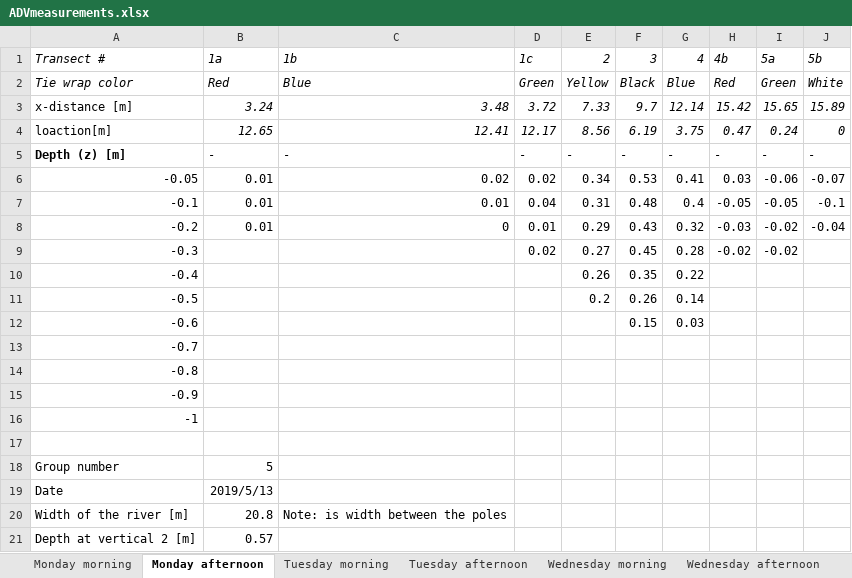
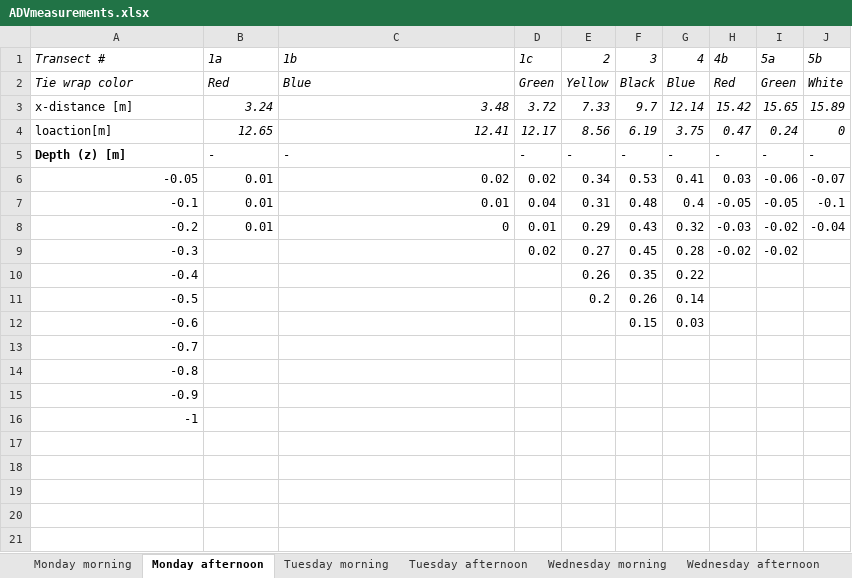
Before and after one commit to XinbaiXie/fieldwork-2019-adcp-adv, an Excel workbook: data/ADVmeasurements.xlsx, sheet Monday afternoon, drawn as a sheet; values as stored, in another font and other column widths than the file's, no borders; charts and pictures not drawn; the diff names each change by its address in the sheet, - before the commit and + after, or states it on an @@ line.

Commit message:
finished vertical profiles adcp vs adv

```diff
--- a/data/ADVmeasurements.xlsx (sheet Monday afternoon)
+++ b/data/ADVmeasurements.xlsx (sheet Monday afternoon)
-row 17: (empty)
-row 18: Group number | 5
-row 19: Date | 2019/5/13
-row 20: Width of the river [m] | 20.8 | Note: is width between the poles
-row 21: Depth at vertical 2 [m] | 0.57
```
Also changed, not shown: sheet Thursday morning, sheet Wednesday afternoon, sheet Monday morning, sheet Wednesday morning, charts or pictures, 23 other files.
